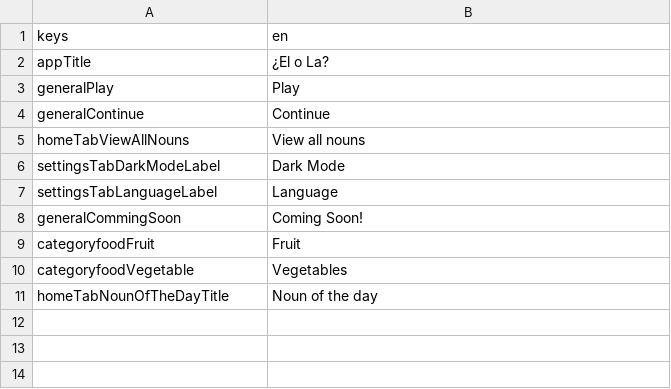
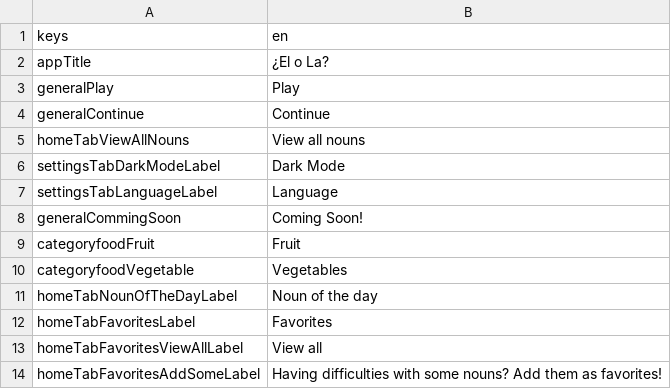
Before and after one commit to defuncart/elola, a CSV file: assets_dev/loca/loca.csv, drawn as a sheet.

Commit message:
Update loca.

```diff
--- a/assets_dev/loca/loca.csv
+++ b/assets_dev/loca/loca.csv
@@ -10,2 +10,5 @@ categoryfoodFruit;Fruit
 categoryfoodVegetable;Vegetables
-homeTabNounOfTheDayTitle;Noun of the day
+homeTabNounOfTheDayLabel;Noun of the day
+homeTabFavoritesLabel;Favorites
+homeTabFavoritesViewAllLabel;View all
+homeTabFavoritesAddSomeLabel;Having difficulties with some nouns? Add them as favorites!
```
Also changed, not shown: assets_dev/loca/loca-PSEUDO.csv, 2 other files.
